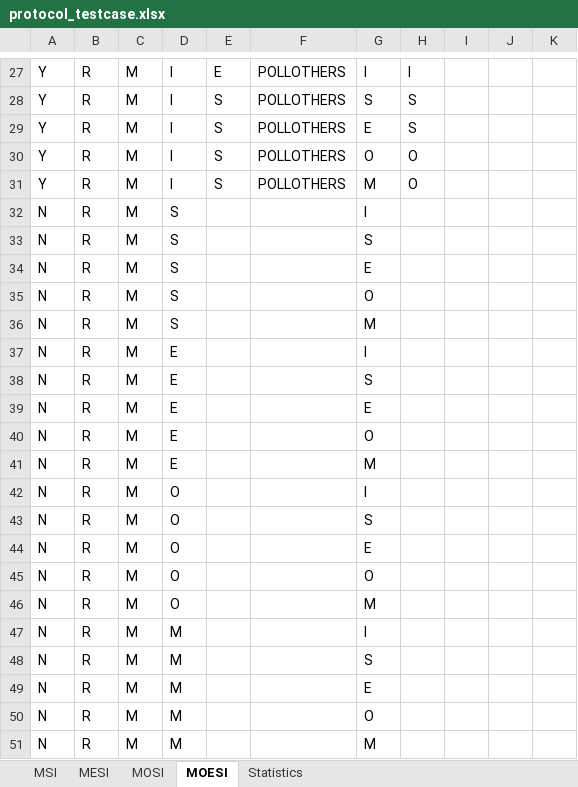
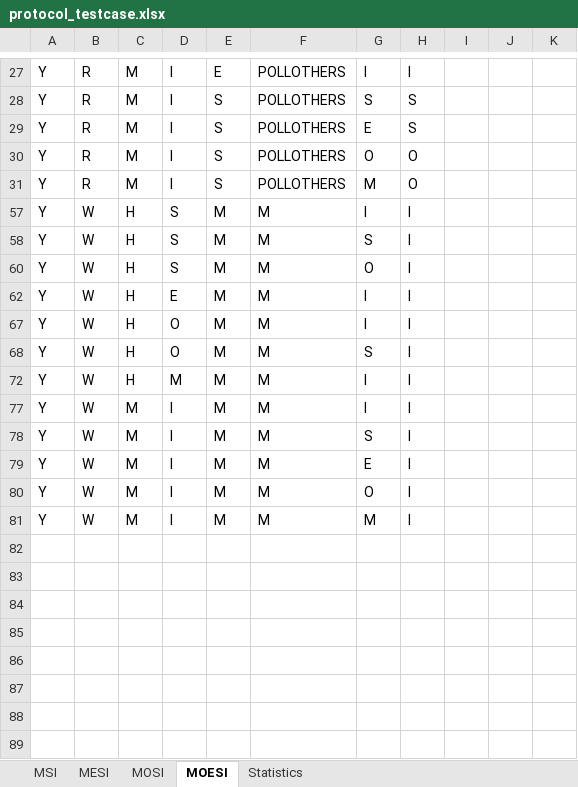
Before and after one commit to gdpande97/cache-coherence-simulator, an Excel workbook: protocol_testcase.xlsx, sheet MOESI, drawn as a sheet; only a part is shown, gaps mark what is left out; the shorter side is filled out with more unchanged rows; values as stored, in another font and other column widths than the file's, no borders; the diff covers the shown part only; the diff names each change by its address in the sheet, - before the commit and + after, or states it on an @@ line.

```diff
--- a/protocol_testcase.xlsx (sheet MOESI)
+++ b/protocol_testcase.xlsx (sheet MOESI)
@@ row 32 hidden: N | R | M | S |  |  | I @@
@@ row 33 hidden: N | R | M | S |  |  | S @@
@@ row 34 hidden: N | R | M | S |  |  | E @@
@@ row 35 hidden: N | R | M | S |  |  | O @@
@@ row 36 hidden: N | R | M | S |  |  | M @@
@@ row 37 hidden: N | R | M | E |  |  | I @@
@@ row 38 hidden: N | R | M | E |  |  | S @@
@@ row 39 hidden: N | R | M | E |  |  | E @@
@@ row 40 hidden: N | R | M | E |  |  | O @@
@@ row 41 hidden: N | R | M | E |  |  | M @@
@@ row 42 hidden: N | R | M | O |  |  | I @@
@@ row 43 hidden: N | R | M | O |  |  | S @@
@@ row 44 hidden: N | R | M | O |  |  | E @@
@@ row 45 hidden: N | R | M | O |  |  | O @@
@@ row 46 hidden: N | R | M | O |  |  | M @@
@@ row 47 hidden: N | R | M | M |  |  | I @@
@@ row 48 hidden: N | R | M | M |  |  | S @@
@@ row 49 hidden: N | R | M | M |  |  | E @@
@@ row 50 hidden: N | R | M | M |  |  | O @@
@@ row 51 hidden: N | R | M | M |  |  | M @@
```
Also changed, not shown: 56 hidden or unhidden rows elsewhere in this sheet, sheet MESI, sheet MOSI, sheet MSI, 2 other files.
